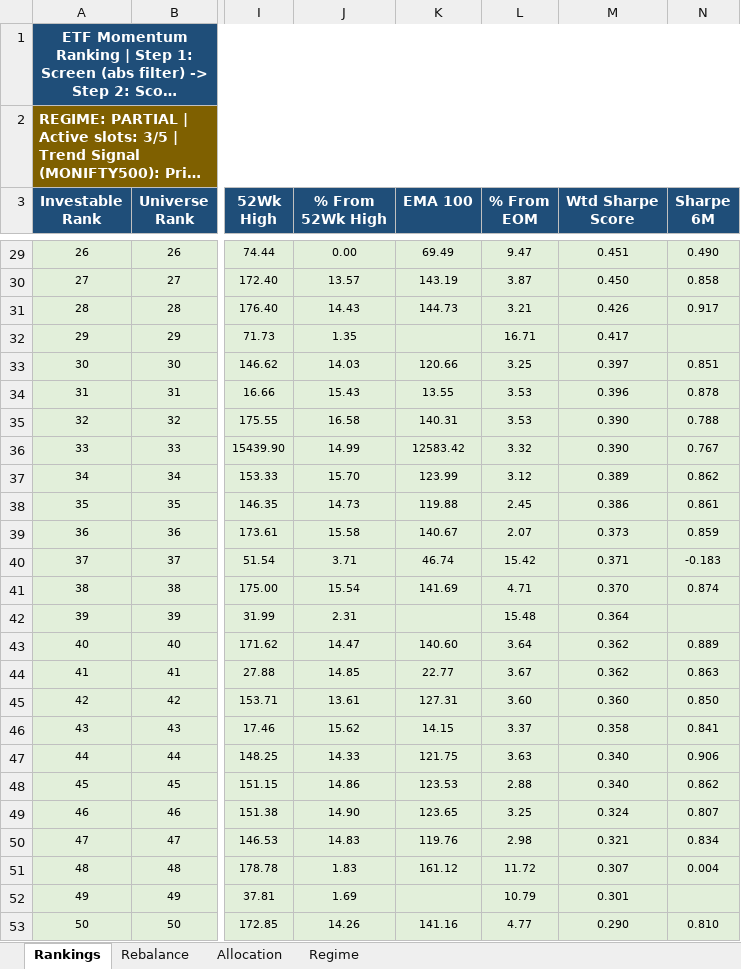
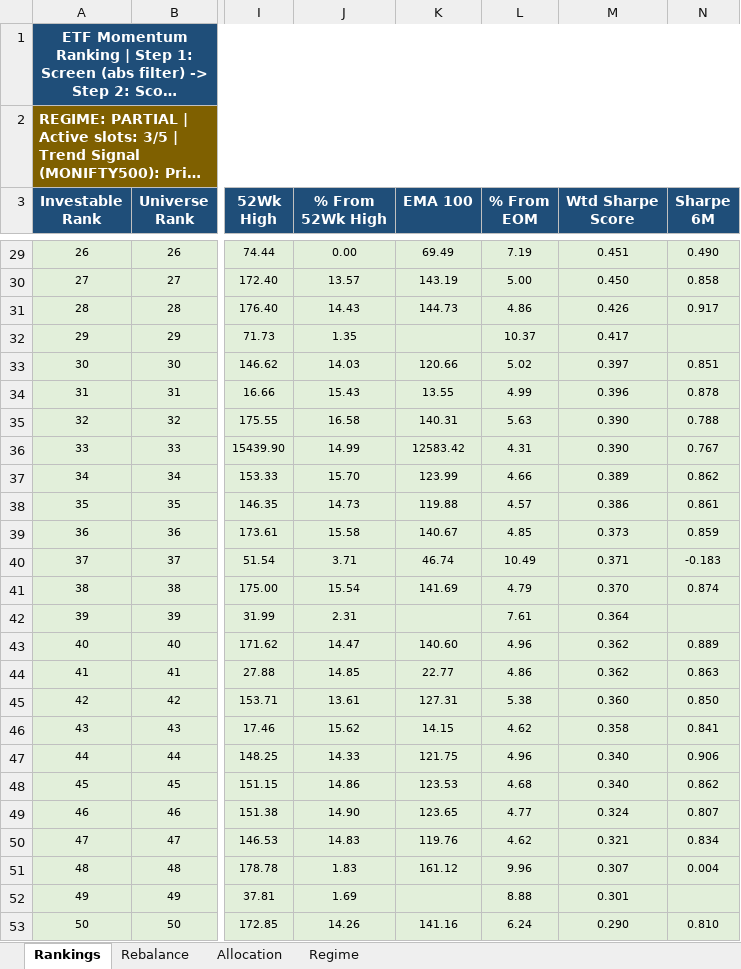
Before and after one commit to ameetst/code, an Excel workbook: momentum/ETFs/etf_rankings.xlsx, sheet Rankings, drawn as a sheet; only a part is shown, gaps mark what is left out; long unchanged cells end in …; values as stored, in another font and other column widths than the file's, no borders; the diff covers the shown part only; the diff names each change by its address in the sheet, - before the commit and + after, or states it on an @@ line.

```diff
--- a/momentum/ETFs/etf_rankings.xlsx (sheet Rankings)
+++ b/momentum/ETFs/etf_rankings.xlsx (sheet Rankings)
-L29 (% From EOM): 9.47
+L29 (% From EOM): 7.19
-L30 (% From EOM): 3.87
+L30 (% From EOM): 5.00
-L31 (% From EOM): 3.21
+L31 (% From EOM): 4.86
-L32 (% From EOM): 16.71
+L32 (% From EOM): 10.37
-L33 (% From EOM): 3.25
+L33 (% From EOM): 5.02
-L34 (% From EOM): 3.53
+L34 (% From EOM): 4.99
-L35 (% From EOM): 3.53
+L35 (% From EOM): 5.63
-L36 (% From EOM): 3.32
+L36 (% From EOM): 4.31
-L37 (% From EOM): 3.12
+L37 (% From EOM): 4.66
-L38 (% From EOM): 2.45
+L38 (% From EOM): 4.57
-L39 (% From EOM): 2.07
+L39 (% From EOM): 4.85
-L40 (% From EOM): 15.42
+L40 (% From EOM): 10.49
-L41 (% From EOM): 4.71
+L41 (% From EOM): 4.79
-L42 (% From EOM): 15.48
+L42 (% From EOM): 7.61
-L43 (% From EOM): 3.64
+L43 (% From EOM): 4.96
-L44 (% From EOM): 3.67
+L44 (% From EOM): 4.86
-L45 (% From EOM): 3.60
+L45 (% From EOM): 5.38
-L46 (% From EOM): 3.37
+L46 (% From EOM): 4.62
-L47 (% From EOM): 3.63
+L47 (% From EOM): 4.96
-L48 (% From EOM): 2.88
+L48 (% From EOM): 4.68
-L49 (% From EOM): 3.25
+L49 (% From EOM): 4.77
-L50 (% From EOM): 2.98
+L50 (% From EOM): 4.62
-L51 (% From EOM): 11.72
+L51 (% From EOM): 9.96
-L52 (% From EOM): 10.79
+L52 (% From EOM): 8.88
-L53 (% From EOM): 4.77
+L53 (% From EOM): 6.24
```
Also changed, not shown: 277 edited cells elsewhere in this sheet, momentum/Sharpe Score/n500_rankings.xlsx, 26 other files.
